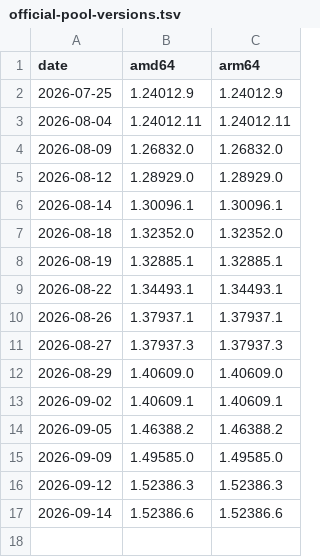
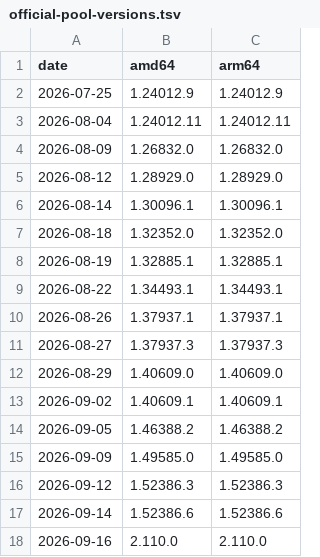
Before and after one commit to jurigohr/claude-desktop-debian, a TSV file: official-pool-versions.tsv, drawn as a sheet; the diff names each change by its address in the sheet, - before the commit and + after, or states it on an @@ line.

```diff
--- a/official-pool-versions.tsv
+++ b/official-pool-versions.tsv
+row 18: 2026-09-16 | 2.110.0 | 2.110.0
```
